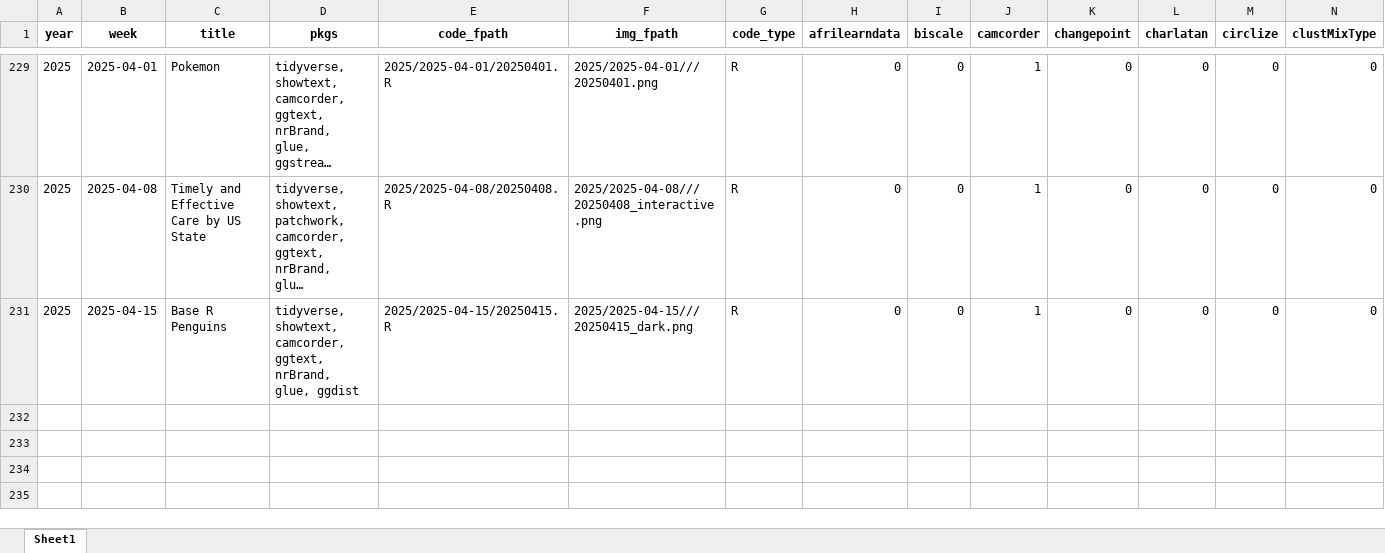
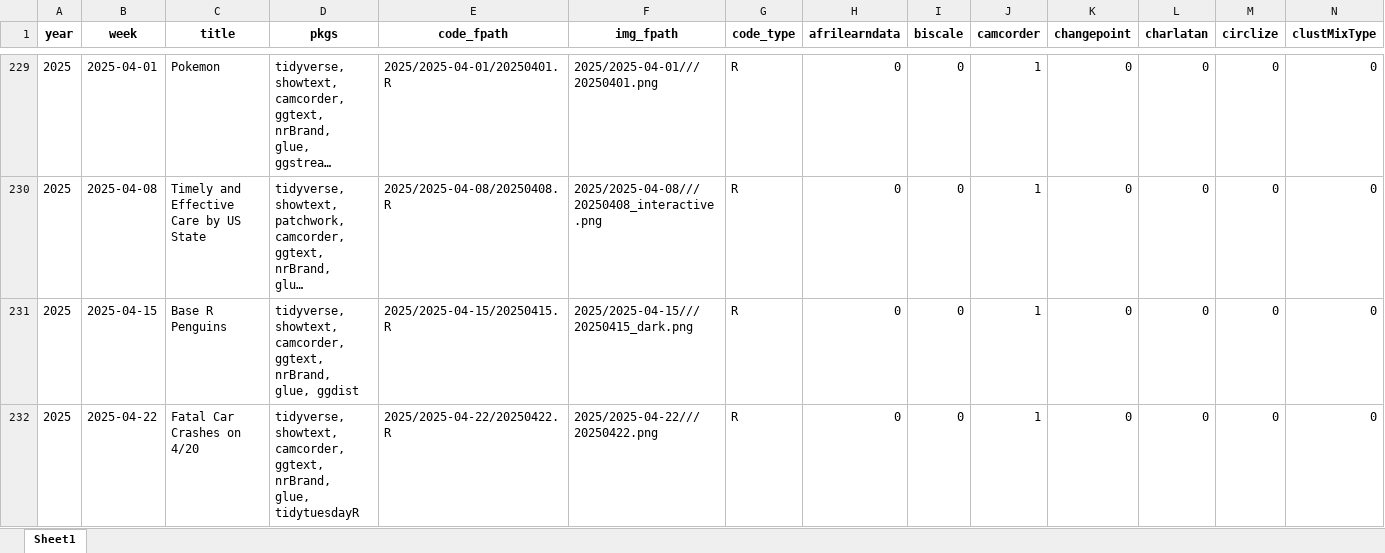
Before and after one commit to nrennie/tidytuesday, an Excel workbook: data/all_weeks.xlsx, sheet Sheet1, drawn as a sheet; only a part is shown, gaps mark what is left out; long unchanged cells end in …; values as stored, in another font and other column widths than the file's, no borders; rows hold the shown columns only; the diff names each change by its address in the sheet, - before the commit and + after, or states it on an @@ line.

```diff
--- a/data/all_weeks.xlsx (sheet Sheet1)
+++ b/data/all_weeks.xlsx (sheet Sheet1)
+row 232: 2025 | 2025-04-22 | Fatal Car Crashes on 4/20 | tidyverse, showtext, camcorder, ggtext, nrBrand, glue, tidytuesdayR | 2025/2025-04-22/20250422.R | 2025/2025-04-22///20250422.png | R | 0 | 0 | 1 | 0 | 0 | 0 | 0
```
Also changed, not shown: 1 other file.
